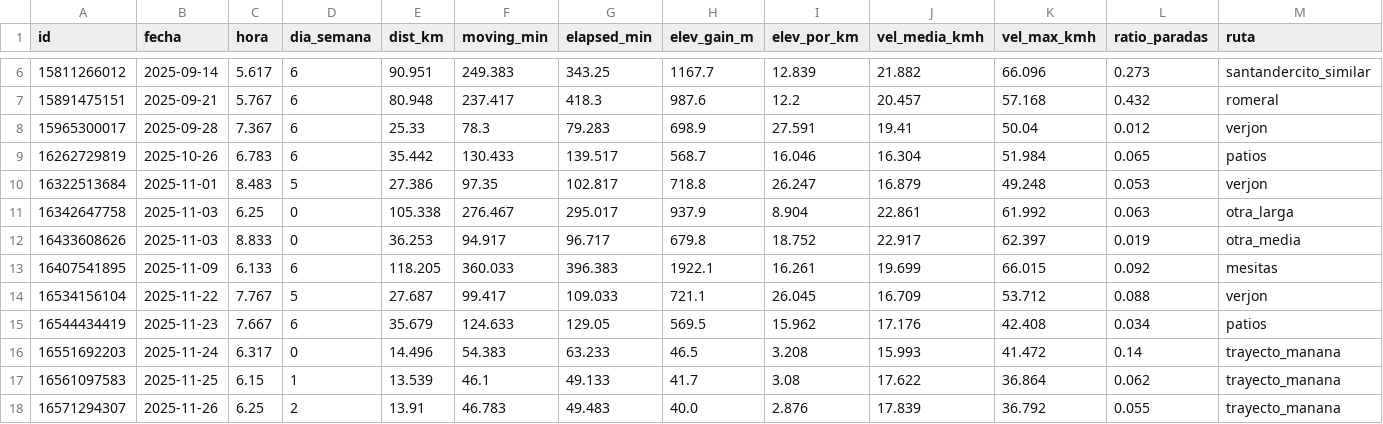
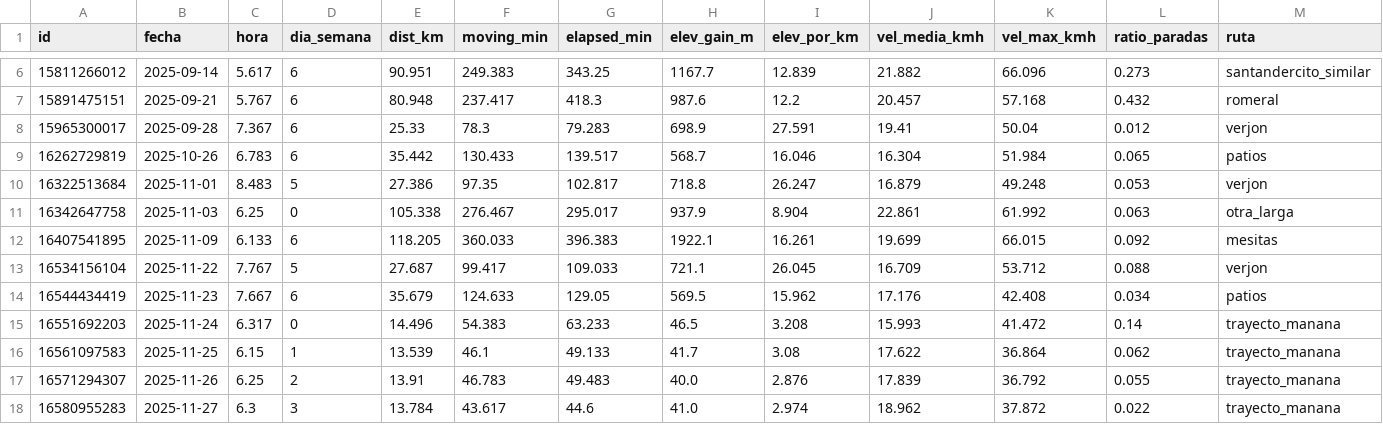
Before and after one commit to jesusreyesa/Strava_Mahalanobis, a CSV file: data/processed/salidas.csv, drawn as a sheet; only a part is shown, gaps mark what is left out; the shorter side is filled out with more unchanged rows; rows hold the shown columns only; the diff names each change by its address in the sheet, - before the commit and + after, or states it on an @@ line.

```diff
--- a/data/processed/salidas.csv
+++ b/data/processed/salidas.csv
-row 12: 16433608626 | 2025-11-03 | 8.833 | 0 | 36.253 | 94.917 | 96.717 | 679.8 | 18.752 | 22.917 | 62.397 | 0.019 | otra_media
```
Also changed, not shown: 2 other files.
